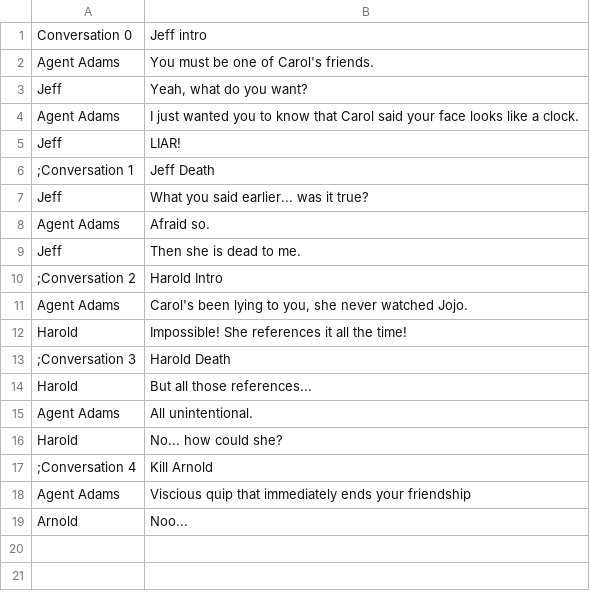
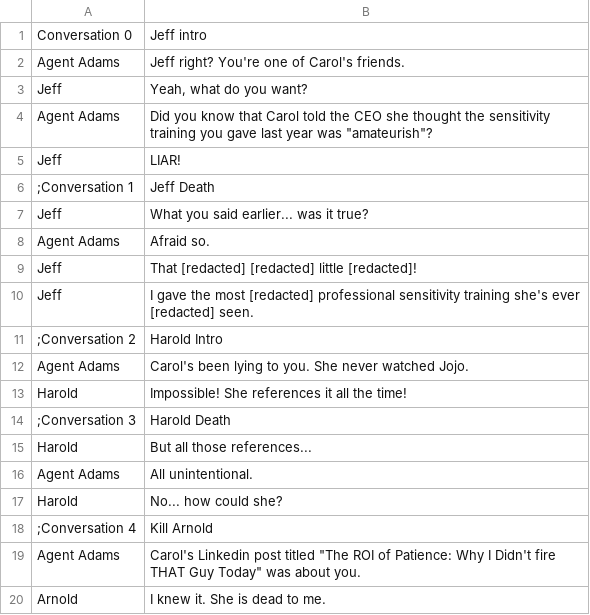
Before and after one commit to WickerPrison/Arcanacide, a CSV file: Assets/Resources/CSV/CarolsFriends.csv, drawn as a sheet.

Commit message:
carols friends dialogue

```diff
--- a/Assets/Resources/CSV/CarolsFriends.csv
+++ b/Assets/Resources/CSV/CarolsFriends.csv
@@ -1,5 +1,5 @@
 Conversation 0|Jeff intro
-Agent Adams|You must be one of Carol's friends.
+Agent Adams|Jeff right? You're one of Carol's friends.
 Jeff|Yeah, what do you want?
-Agent Adams|I just wanted you to know that Carol said your face looks like a clock.
+Agent Adams|Did you know that Carol told the CEO she thought the sensitivity training you gave last year was "amateurish"?
 Jeff|LIAR!
@@ -8,5 +8,6 @@ Jeff|What you said earlier... was it true?
 Agent Adams|Afraid so.
-Jeff|Then she is dead to me.
+Jeff|That [redacted] [redacted] little [redacted]!
+Jeff|I gave the most [redacted] professional sensitivity training she's ever [redacted] seen.
 ;Conversation 2|Harold Intro
-Agent Adams|Carol's been lying to you, she never watched Jojo.
+Agent Adams|Carol's been lying to you. She never watched Jojo.
 Harold|Impossible! She references it all the time!
@@ -17,3 +18,3 @@ Harold|No... how could she?
 ;Conversation 4|Kill Arnold
-Agent Adams|Viscious quip that immediately ends your friendship
-Arnold|Noo...
+Agent Adams|Carol's Linkedin post titled "The ROI of Patience: Why I Didn't fire THAT Guy Today" was about you.
+Arnold|I knew it. She is dead to me.
```
Also changed, not shown: 14 other files.
